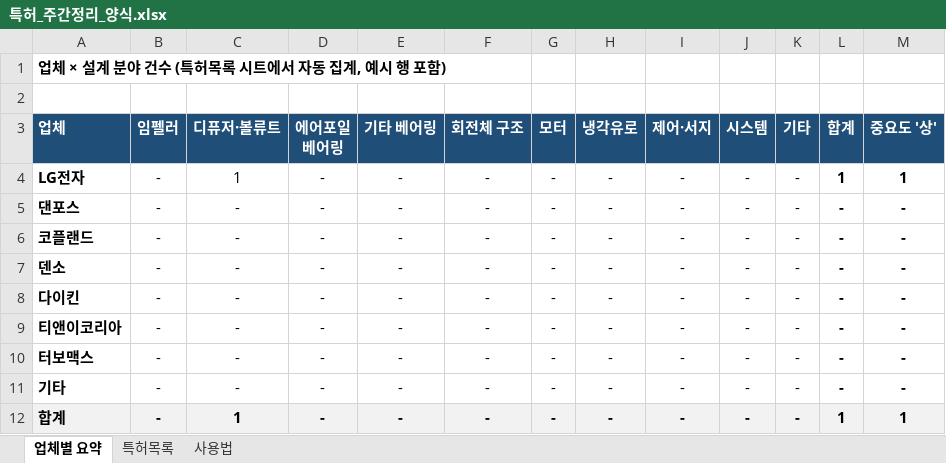
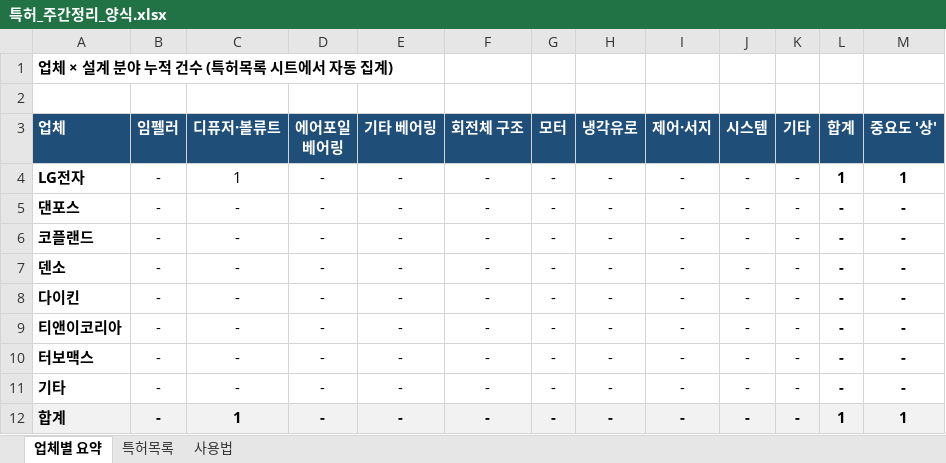
Before and after one commit to suoarman-cpu/COMP-TEST-DATA, an Excel workbook: 특허_주간정리_양식.xlsx, sheet 업체별 요약, drawn as a sheet; values as stored, in another font and other column widths than the file's, no borders; the diff names each change by its address in the sheet, - before the commit and + after, or states it on an @@ line.

```diff
--- a/특허_주간정리_양식.xlsx (sheet 업체별 요약)
+++ b/특허_주간정리_양식.xlsx (sheet 업체별 요약)
-A1 (업체): 업체 × 설계 분야 건수 (특허목록 시트에서 자동 집계, 예시 행 포함)
+A1 (업체): 업체 × 설계 분야 누적 건수 (특허목록 시트에서 자동 집계)
```
Also changed, not shown: 2 other files.
